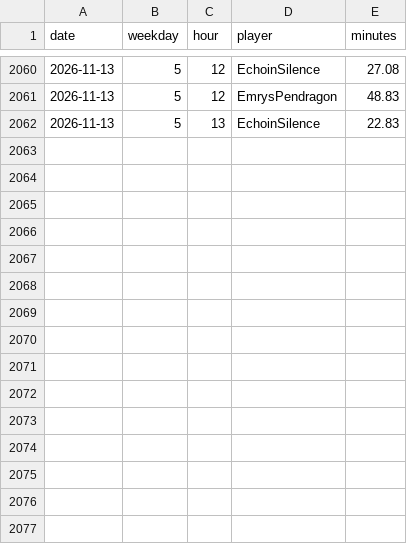
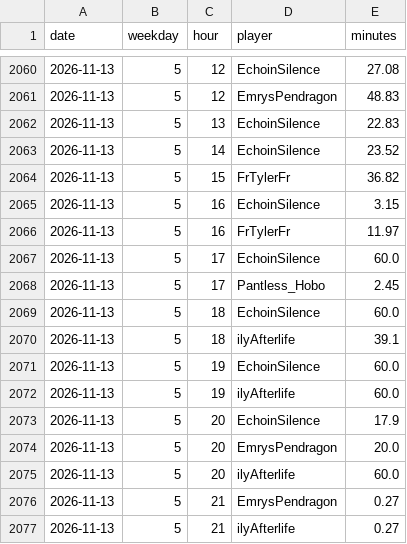
Before and after one commit to mathijsboogaert/Voxel, a CSV file: docs/data/voxel-hourly.csv, drawn as a sheet; only a part is shown, gaps mark what is left out.

```diff
--- a/docs/data/voxel-hourly.csv
+++ b/docs/data/voxel-hourly.csv
@@ -2062 +2062,16 @@ date,weekday,hour,player,minutes
 2026-11-13,5,13,EchoinSilence,22.83
+2026-11-13,5,14,EchoinSilence,23.52
+2026-11-13,5,15,FrTylerFr,36.82
+2026-11-13,5,16,EchoinSilence,3.15
+2026-11-13,5,16,FrTylerFr,11.97
+2026-11-13,5,17,EchoinSilence,60.0
+2026-11-13,5,17,Pantless_Hobo,2.45
+2026-11-13,5,18,EchoinSilence,60.0
+2026-11-13,5,18,ilyAfterlife,39.1
+2026-11-13,5,19,EchoinSilence,60.0
+2026-11-13,5,19,ilyAfterlife,60.0
+2026-11-13,5,20,EchoinSilence,17.9
+2026-11-13,5,20,EmrysPendragon,20.0
+2026-11-13,5,20,ilyAfterlife,60.0
+2026-11-13,5,21,EmrysPendragon,0.27
+2026-11-13,5,21,ilyAfterlife,0.27
```
Also changed, not shown: docs/data/afk-history.csv, docs/data/voxel-events.csv, 4 other files.
